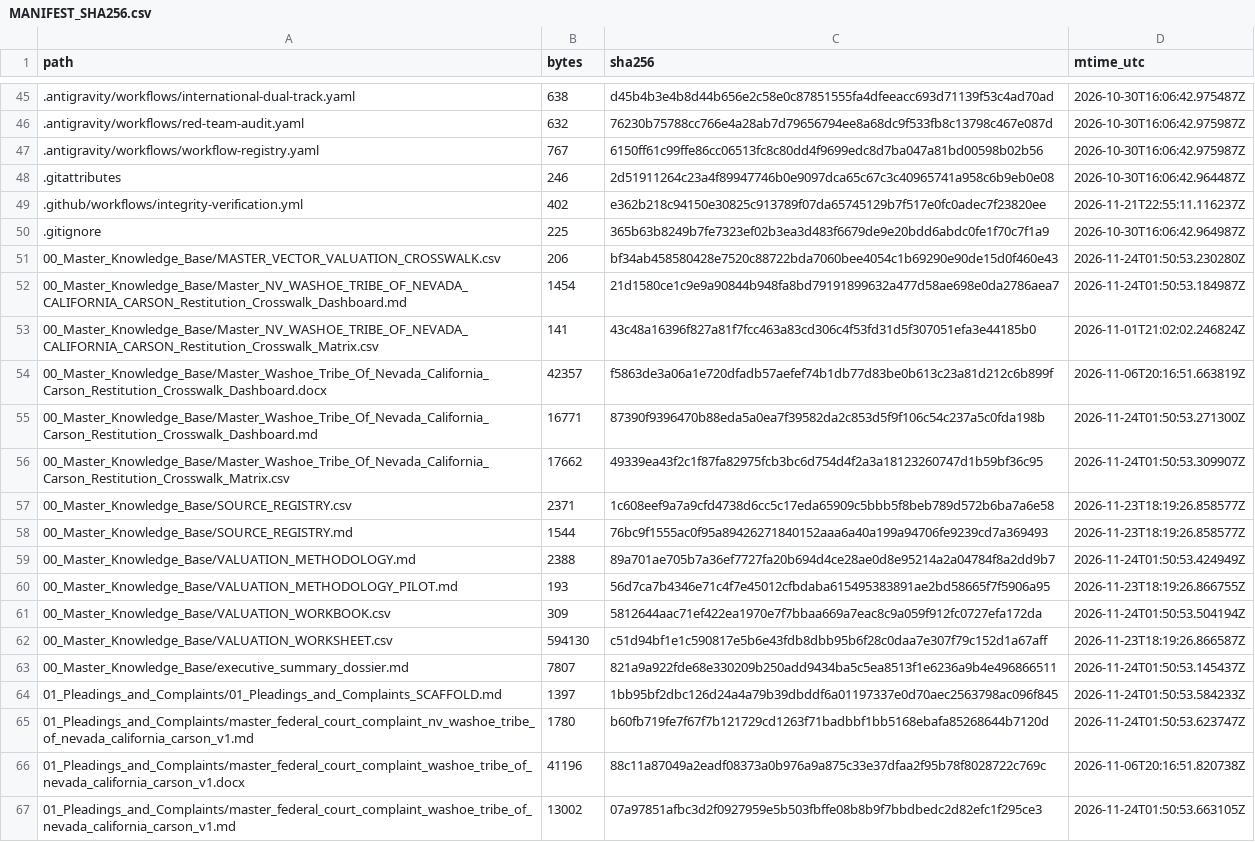
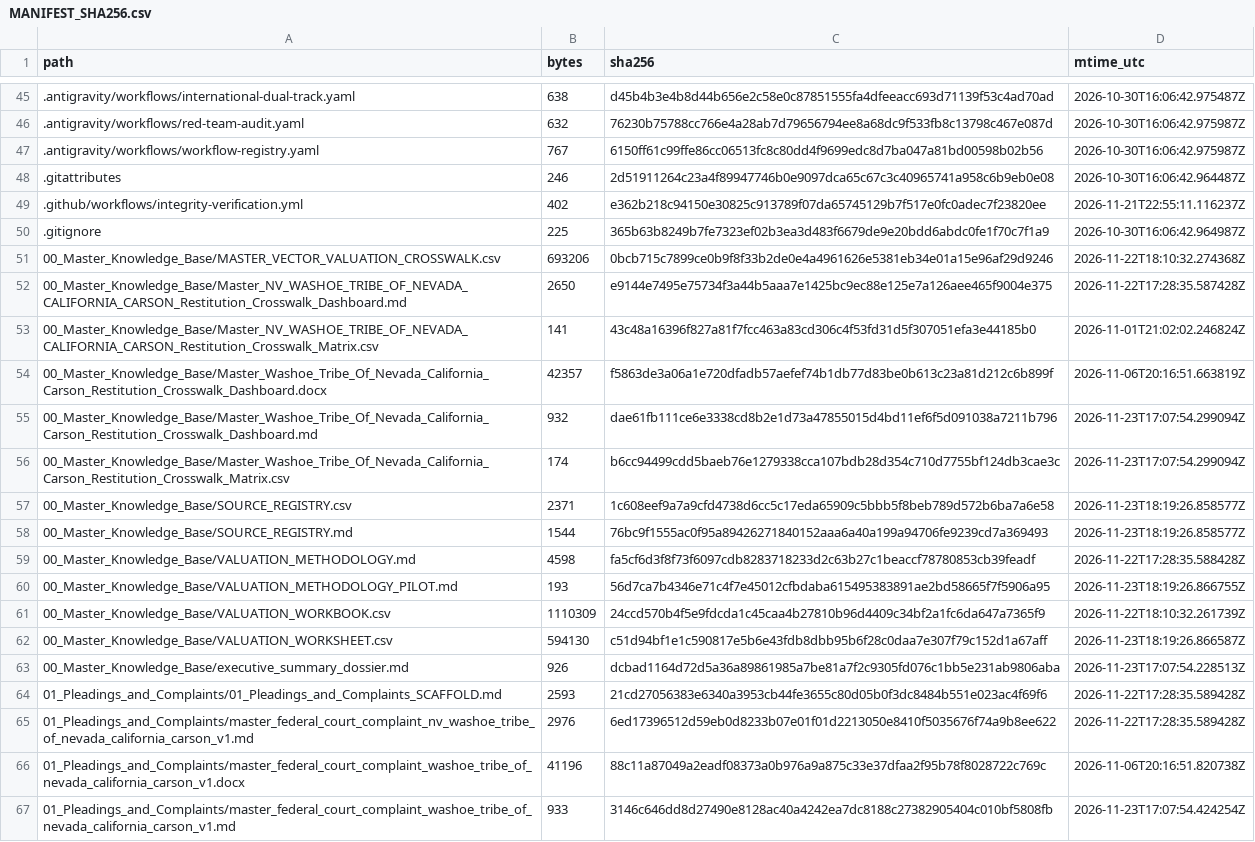
Before and after one commit to GlobalRestitutionAlliance/turtle-island-us-nv-washoe-tribe-of-nevada-california-carson-master-litigation, a CSV file: 99_Archives_and_Manifests/MANIFEST_SHA256.csv, drawn as a sheet; only a part is shown, gaps mark what is left out; the diff covers the shown part only.

```diff
--- a/99_Archives_and_Manifests/MANIFEST_SHA256.csv
+++ b/99_Archives_and_Manifests/MANIFEST_SHA256.csv
@@ -50,18 +50,18 @@ path,bytes,sha256,mtime_utc
 .gitignore,225,365b63b8249b7fe7323ef02b3ea3d483f6679de9e20bdd6abdc0fe1f70c7f1a9,2026-10-30T16:06:42.964987Z
-00_Master_Knowledge_Base/MASTER_VECTOR_VALUATION_CROSSWALK.csv,206,bf34ab458580428e7520c88722bda7060bee4054c1b69290e90de15d0f460e43,2026-11-24T01:50:53.230280Z
-00_Master_Knowledge_Base/Master_NV_WASHOE_TRIBE_OF_NEVADA_CALIFORNIA_CARSON_Restitution_Crosswalk_Dashboard.md,1454,21d1580ce1c9e9a90844b948fa8bd79191899632a477d58ae698e0da2786aea7,2026-11-24T01:50:53.184987Z
+00_Master_Knowledge_Base/MASTER_VECTOR_VALUATION_CROSSWALK.csv,693206,0bcb715c7899ce0b9f8f33b2de0e4a4961626e5381eb34e01a15e96af29d9246,2026-11-22T18:10:32.274368Z
+00_Master_Knowledge_Base/Master_NV_WASHOE_TRIBE_OF_NEVADA_CALIFORNIA_CARSON_Restitution_Crosswalk_Dashboard.md,2650,e9144e7495e75734f3a44b5aaa7e1425bc9ec88e125e7a126aee465f9004e375,2026-11-22T17:28:35.587428Z
 00_Master_Knowledge_Base/Master_NV_WASHOE_TRIBE_OF_NEVADA_CALIFORNIA_CARSON_Restitution_Crosswalk_Matrix.csv,141,43c48a16396f827a81f7fcc463a83cd306c4f53fd31d5f307051efa3e44185b0,2026-11-01T21:02:02.246824Z
 00_Master_Knowledge_Base/Master_Washoe_Tribe_Of_Nevada_California_Carson_Restitution_Crosswalk_Dashboard.docx,42357,f5863de3a06a1e720dfadb57aefef74b1db77d83be0b613c23a81d212c6b899f,2026-11-06T20:16:51.663819Z
-00_Master_Knowledge_Base/Master_Washoe_Tribe_Of_Nevada_California_Carson_Restitution_Crosswalk_Dashboard.md,16771,87390f9396470b88eda5a0ea7f39582da2c853d5f9f106c54c237a5c0fda198b,2026-11-24T01:50:53.271300Z
-00_Master_Knowledge_Base/Master_Washoe_Tribe_Of_Nevada_California_Carson_Restitution_Crosswalk_Matrix.csv,17662,49339ea43f2c1f87fa82975fcb3bc6d754d4f2a3a18123260747d1b59bf36c95,2026-11-24T01:50:53.309907Z
+00_Master_Knowledge_Base/Master_Washoe_Tribe_Of_Nevada_California_Carson_Restitution_Crosswalk_Dashboard.md,932,dae61fb111ce6e3338cd8b2e1d73a47855015d4bd11ef6f5d091038a7211b796,2026-11-23T17:07:54.299094Z
+00_Master_Knowledge_Base/Master_Washoe_Tribe_Of_Nevada_California_Carson_Restitution_Crosswalk_Matrix.csv,174,b6cc94499cdd5baeb76e1279338cca107bdb28d354c710d7755bf124db3cae3c,2026-11-23T17:07:54.299094Z
 00_Master_Knowledge_Base/SOURCE_REGISTRY.csv,2371,1c608eef9a7a9cfd4738d6cc5c17eda65909c5bbb5f8beb789d572b6ba7a6e58,2026-11-23T18:19:26.858577Z
 00_Master_Knowledge_Base/SOURCE_REGISTRY.md,1544,76bc9f1555ac0f95a89426271840152aaa6a40a199a94706fe9239cd7a369493,2026-11-23T18:19:26.858577Z
-00_Master_Knowledge_Base/VALUATION_METHODOLOGY.md,2388,89a701ae705b7a36ef7727fa20b694d4ce28ae0d8e95214a2a04784f8a2dd9b7,2026-11-24T01:50:53.424949Z
+00_Master_Knowledge_Base/VALUATION_METHODOLOGY.md,4598,fa5cf6d3f8f73f6097cdb8283718233d2c63b27c1beaccf78780853cb39feadf,2026-11-22T17:28:35.588428Z
 00_Master_Knowledge_Base/VALUATION_METHODOLOGY_PILOT.md,193,56d7ca7b4346e71c4f7e45012cfbdaba615495383891ae2bd58665f7f5906a95,2026-11-23T18:19:26.866755Z
-00_Master_Knowledge_Base/VALUATION_WORKBOOK.csv,309,5812644aac71ef422ea1970e7f7bbaa669a7eac8c9a059f912fc0727efa172da,2026-11-24T01:50:53.504194Z
+00_Master_Knowledge_Base/VALUATION_WORKBOOK.csv,1110309,24ccd570b4f5e9fdcda1c45caa4b27810b96d4409c34bf2a1fc6da647a7365f9,2026-11-22T18:10:32.261739Z
 00_Master_Knowledge_Base/VALUATION_WORKSHEET.csv,594130,c51d94bf1e1c590817e5b6e43fdb8dbb95b6f28c0daa7e307f79c152d1a67aff,2026-11-23T18:19:26.866587Z
-00_Master_Knowledge_Base/executive_summary_dossier.md,7807,821a9a922fde68e330209b250add9434ba5c5ea8513f1e6236a9b4e496866511,2026-11-24T01:50:53.145437Z
-01_Pleadings_and_Complaints/01_Pleadings_and_Complaints_SCAFFOLD.md,1397,1bb95bf2dbc126d24a4a79b39dbddf6a01197337e0d70aec2563798ac096f845,2026-11-24T01:50:53.584233Z
-01_Pleadings_and_Complaints/master_federal_court_complaint_nv_washoe_tribe_of_nevada_california_carson_v1.md,1780,b60fb719fe7f67f7b121729cd1263f71badbbf1bb5168ebafa85268644b7120d,2026-11-24T01:50:53.623747Z
+00_Master_Knowledge_Base/executive_summary_dossier.md,926,dcbad1164d72d5a36a89861985a7be81a7f2c9305fd076c1bb5e231ab9806aba,2026-11-23T17:07:54.228513Z
+01_Pleadings_and_Complaints/01_Pleadings_and_Complaints_SCAFFOLD.md,2593,21cd27056383e6340a3953cb44fe3655c80d05b0f3dc8484b551e023ac4f69f6,2026-11-22T17:28:35.589428Z
+01_Pleadings_and_Complaints/master_federal_court_complaint_nv_washoe_tribe_of_nevada_california_carson_v1.md,2976,6ed17396512d59eb0d8233b07e01f01d2213050e8410f5035676f74a9b8ee622,2026-11-22T17:28:35.589428Z
 01_Pleadings_and_Complaints/master_federal_court_complaint_washoe_tribe_of_nevada_california_carson_v1.docx,41196,88c11a87049a2eadf08373a0b976a9a875c33e37dfaa2f95b78f8028722c769c,2026-11-06T20:16:51.820738Z
-01_Pleadings_and_Complaints/master_federal_court_complaint_washoe_tribe_of_nevada_california_carson_v1.md,13002,07a97851afbc3d2f0927959e5b503fbffe08b8b9f7bbdbedc2d82efc1f295ce3,2026-11-24T01:50:53.663105Z
+01_Pleadings_and_Complaints/master_federal_court_complaint_washoe_tribe_of_nevada_california_carson_v1.md,933,3146c646dd8d27490e8128ac40a4242ea7dc8188c27382905404c010bf5808fb,2026-11-23T17:07:54.424254Z
```
Also changed, not shown: 80 edited cells elsewhere in this file, 37 other files.
